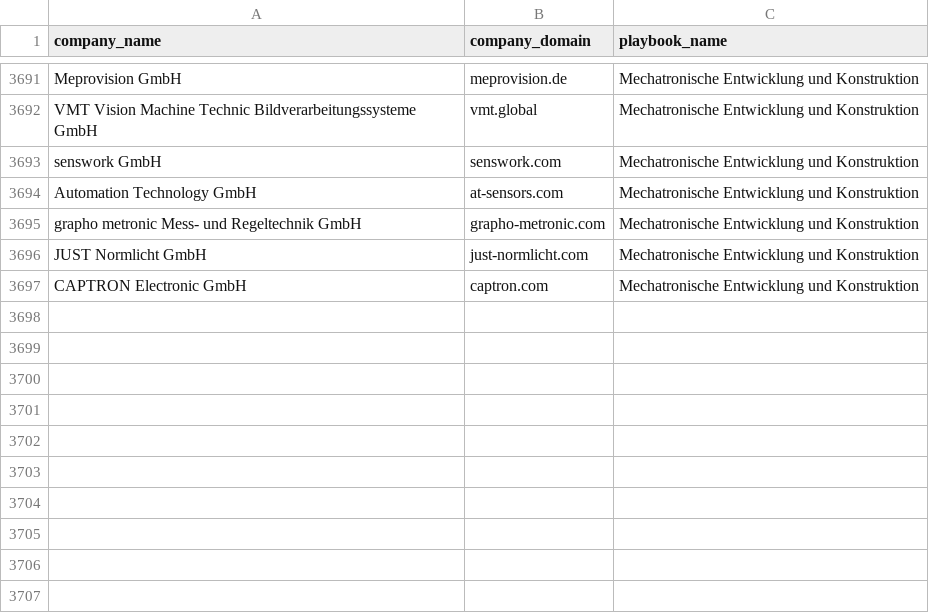
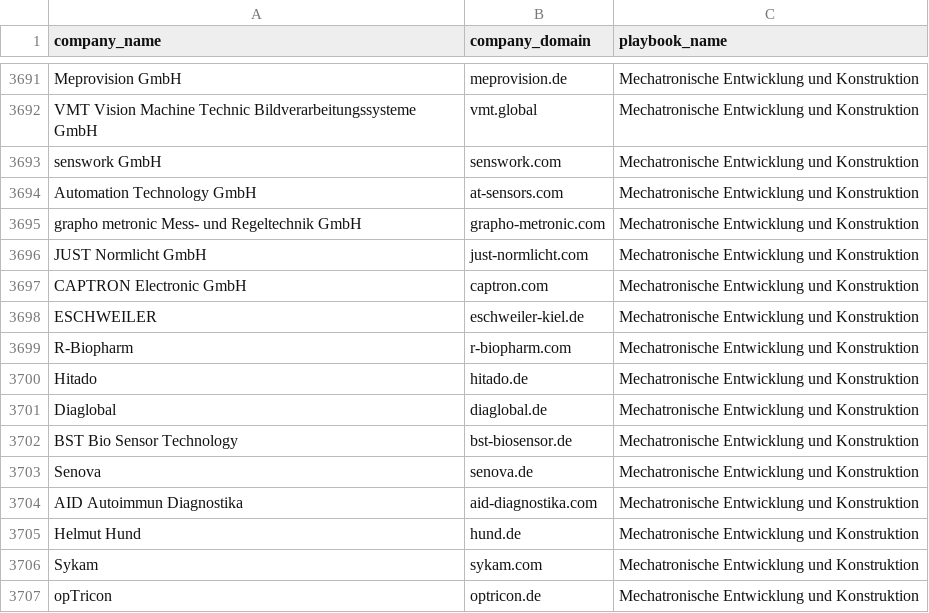
Before and after one commit to Agentiva/mohsen-claude-code, a CSV file: gbn_playbook_376_DACH.csv, drawn as a sheet; only a part is shown, gaps mark what is left out.

```diff
--- a/gbn_playbook_376_DACH.csv
+++ b/gbn_playbook_376_DACH.csv
@@ -3697 +3697,11 @@ JUST Normlicht GmbH,just-normlicht.com,Mechatronische Entwicklung und Konstrukti
 CAPTRON Electronic GmbH,captron.com,Mechatronische Entwicklung und Konstruktion
+ESCHWEILER,eschweiler-kiel.de,Mechatronische Entwicklung und Konstruktion
+R-Biopharm,r-biopharm.com,Mechatronische Entwicklung und Konstruktion
+Hitado,hitado.de,Mechatronische Entwicklung und Konstruktion
+Diaglobal,diaglobal.de,Mechatronische Entwicklung und Konstruktion
+BST Bio Sensor Technology,bst-biosensor.de,Mechatronische Entwicklung und Konstruktion
+Senova,senova.de,Mechatronische Entwicklung und Konstruktion
+AID Autoimmun Diagnostika,aid-diagnostika.com,Mechatronische Entwicklung und Konstruktion
+Helmut Hund,hund.de,Mechatronische Entwicklung und Konstruktion
+Sykam,sykam.com,Mechatronische Entwicklung und Konstruktion
+opTricon,optricon.de,Mechatronische Entwicklung und Konstruktion
```
